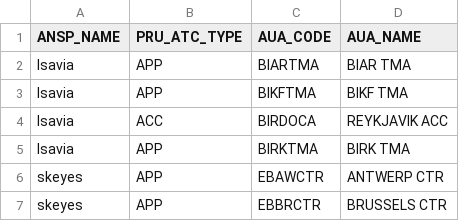
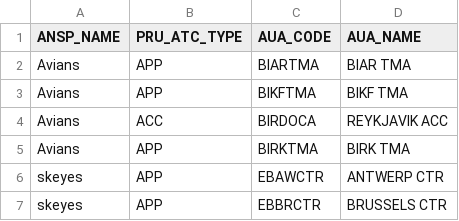
Before and after one commit to euctrl-pru/aiu-portal, a CSV file: data-config/ansp-composition.csv, drawn as a sheet; only a part is shown.

```diff
--- a/data-config/ansp-composition.csv
+++ b/data-config/ansp-composition.csv
@@ -1,6 +1,6 @@
 ANSP_NAME,PRU_ATC_TYPE,AUA_CODE,AUA_NAME
-Isavia,APP,BIARTMA,BIAR TMA
-Isavia,APP,BIKFTMA,BIKF TMA
-Isavia,ACC,BIRDOCA,REYKJAVIK ACC
-Isavia,APP,BIRKTMA,BIRK TMA
+Avians,APP,BIARTMA,BIAR TMA
+Avians,APP,BIKFTMA,BIKF TMA
+Avians,ACC,BIRDOCA,REYKJAVIK ACC
+Avians,APP,BIRKTMA,BIRK TMA
 skeyes,APP,EBAWCTR,ANTWERP CTR
```
Also changed, not shown: 41 other files.
